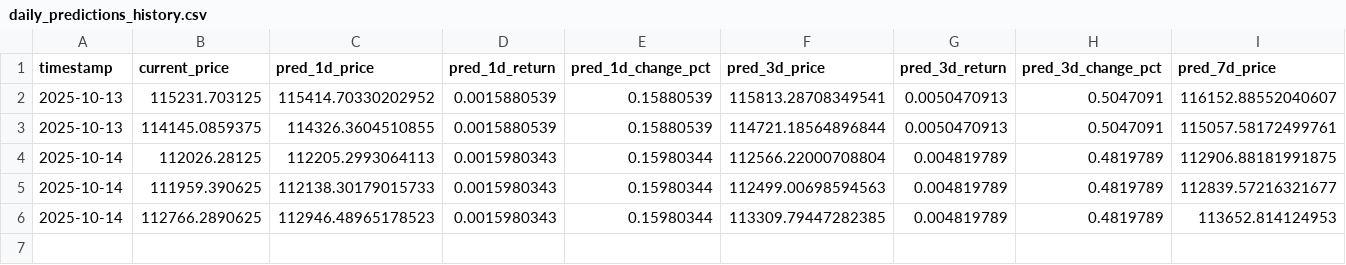
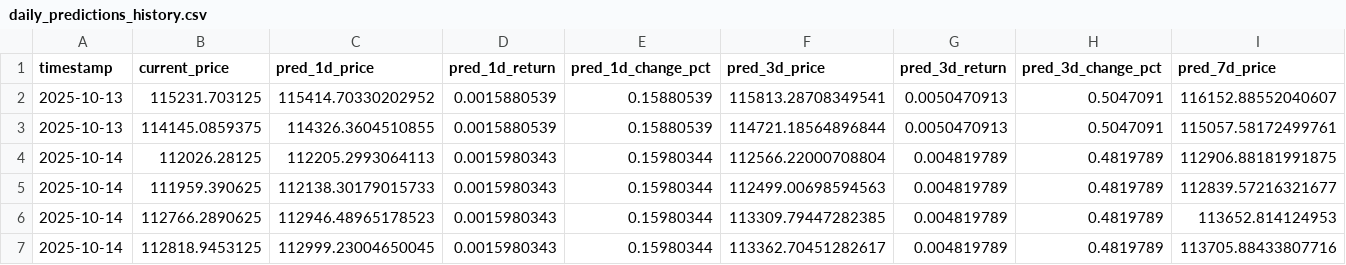
Before and after one commit to ying-jeanne/capstone_msba, a CSV file: data/predictions/daily_predictions_history.csv, drawn as a sheet; only a part is shown; rows hold the shown columns only; the diff names each change by its address in the sheet, - before the commit and + after, or states it on an @@ line.

```diff
--- a/data/predictions/daily_predictions_history.csv
+++ b/data/predictions/daily_predictions_history.csv
+row 7: 2025-10-14 | 112818.9453125 | 112999.23004650045 | 0.0015980343 | 0.15980344 | 113362.70451282617 | 0.004819789 | 0.4819789 | 113705.88433807716
```
Also changed, not shown: data/predictions/daily_predictions.csv, data/raw/btc_binance_365d_1hour.csv, 3 other files.
